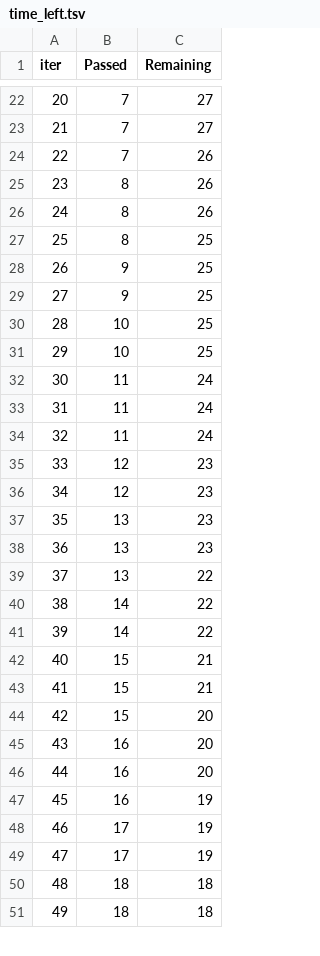
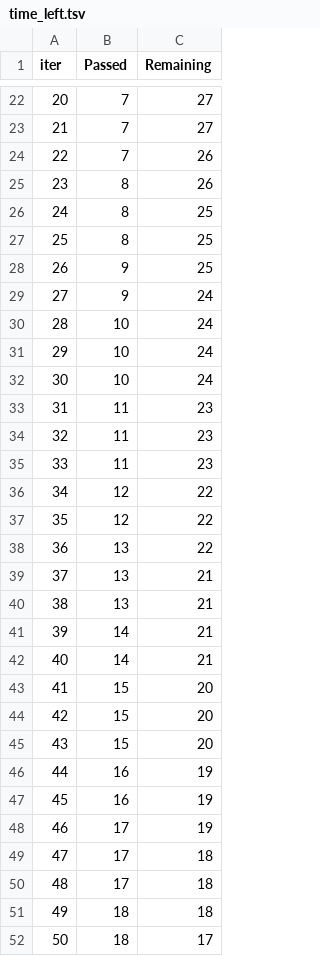
Before and after one commit to ramsjenu/AIML01-mlproject-local, a TSV file: catboost_info/time_left.tsv, drawn as a sheet; only a part is shown, gaps mark what is left out; removed rows and columns are numbered as before the commit, all else as after; the diff covers the shown part only; the diff names each change by its address in the sheet, - before the commit and + after, or states it on an @@ line.

```diff
--- a/catboost_info/time_left.tsv
+++ b/catboost_info/time_left.tsv
@@ column A (iter) renumbered between rows 16 and 101 @@
-row 26: 24 | 8 | 26
+row 26: 24 | 8 | 25
-C29:C31 (Remaining): 25
+C29:C31 (Remaining): 24
+row 32: 30 | 10 | 24
-C33:C35 (Remaining): 24
+C33:C35 (Remaining): 23
-C36:C37 (Remaining): 23
+C36:C37 (Remaining): 22
-row 37: 35 | 13 | 23
-row 38: 36 | 13 | 23
+row 39: 37 | 13 | 21
+row 40: 38 | 13 | 21
-C41:C42 (Remaining): 22
+C41:C42 (Remaining): 21
-row 42: 40 | 15 | 21
-row 43: 41 | 15 | 21
-B44 (Passed): 16
+B44 (Passed): 15
+row 45: 43 | 15 | 20
-C46 (Remaining): 20
+C46 (Remaining): 19
-C49 (Remaining): 19
+C49 (Remaining): 18
+row 50: 48 | 17 | 18
-C52 (Remaining): 18
+C52 (Remaining): 17
```
Also changed, not shown: 11 added rows, 12 removed rows and 41 edited cells elsewhere in this file, 11 other files.
